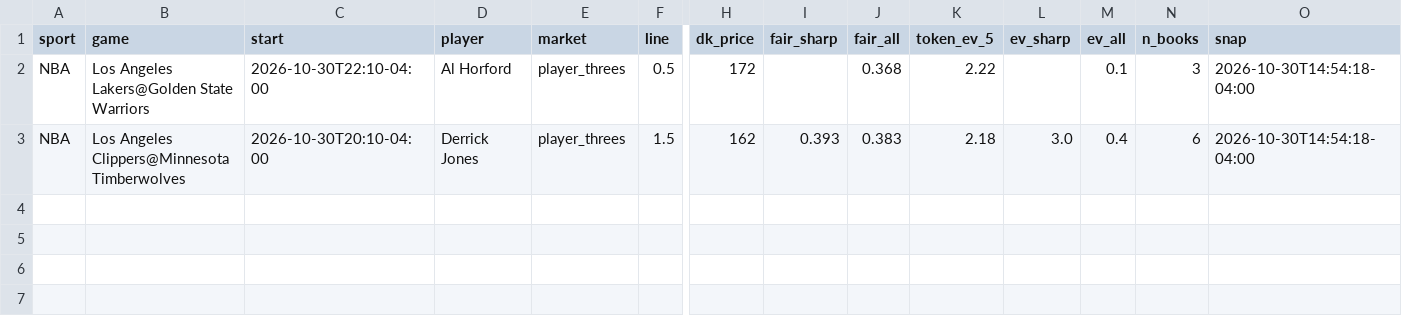
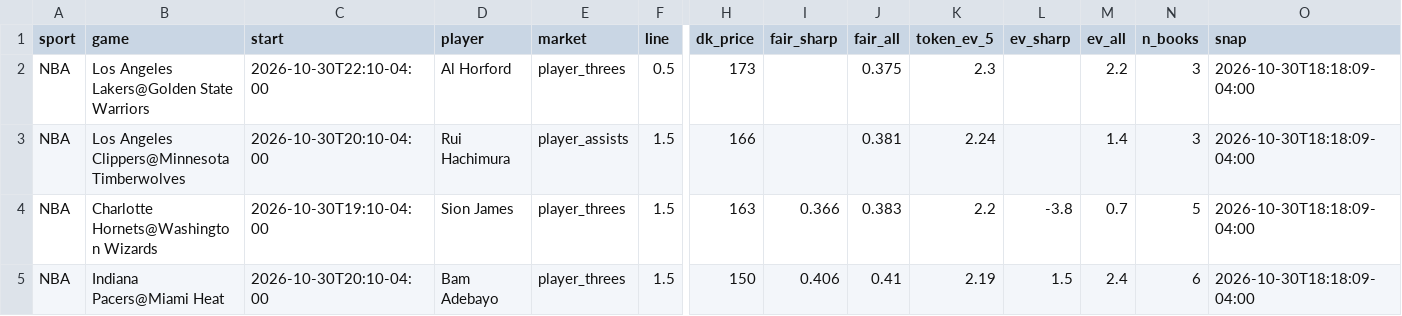
Before and after one commit to bjarthur-dev/prop-lab, a CSV file: data/edges/2026-10-30_tokens.csv, drawn as a sheet; only a part is shown, gaps mark what is left out; rows hold the shown columns only; the diff names each change by its address in the sheet, - before the commit and + after, or states it on an @@ line.

```diff
--- a/data/edges/2026-10-30_tokens.csv
+++ b/data/edges/2026-10-30_tokens.csv
-H2 (dk_price): 172
+H2 (dk_price): 173
-J2 (fair_all): 0.368
+J2 (fair_all): 0.375
-K2 (token_ev_5): 2.22
+K2 (token_ev_5): 2.3
-M2 (ev_all): 0.1
+M2 (ev_all): 2.2
-O2:O3 (snap): 2026-10-30T14:54:18-04:00
+O2:O3 (snap): 2026-10-30T18:18:09-04:00
-D3 (player): Derrick Jones
+D3 (player): Rui Hachimura
-E3 (market): player_threes
+E3 (market): player_assists
-H3 (dk_price): 162
+H3 (dk_price): 166
-I3 (fair_sharp): 0.393
+I3 (fair_sharp): (empty)
-J3 (fair_all): 0.383
+J3 (fair_all): 0.381
-K3 (token_ev_5): 2.18
+K3 (token_ev_5): 2.24
-L3 (ev_sharp): 3.0
+L3 (ev_sharp): (empty)
-M3 (ev_all): 0.4
+M3 (ev_all): 1.4
-N3 (n_books): 6
+N3 (n_books): 3
+row 4: NBA | Charlotte Hornets@Washington Wizards | 2026-10-30T19:10-04:00 | Sion James | player_threes | 1.5 | 163 | 0.366 | 0.383 | 2.2 | -3.8 | 0.7 | 5 | 2026-10-30T18:18:09-04:00
+row 5: NBA | Indiana Pacers@Miami Heat | 2026-10-30T20:10-04:00 | Bam Adebayo | player_threes | 1.5 | 150 | 0.406 | 0.41 | 2.19 | 1.5 | 2.4 | 6 | 2026-10-30T18:18:09-04:00
```
Also changed, not shown: Record/bets.csv, data/edges/2026-10-30.csv, 3 other files.
